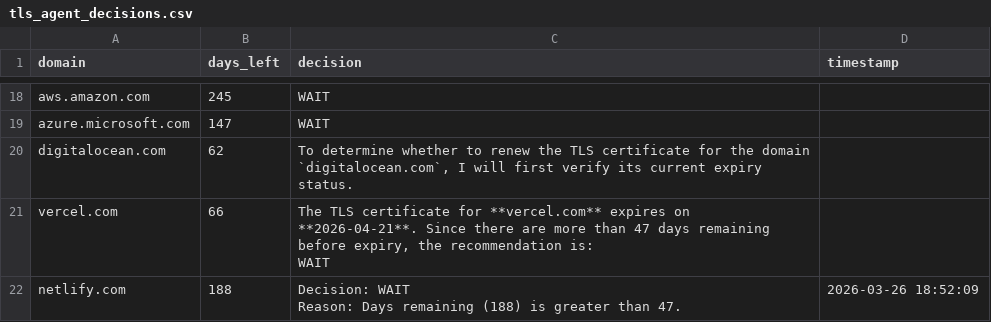
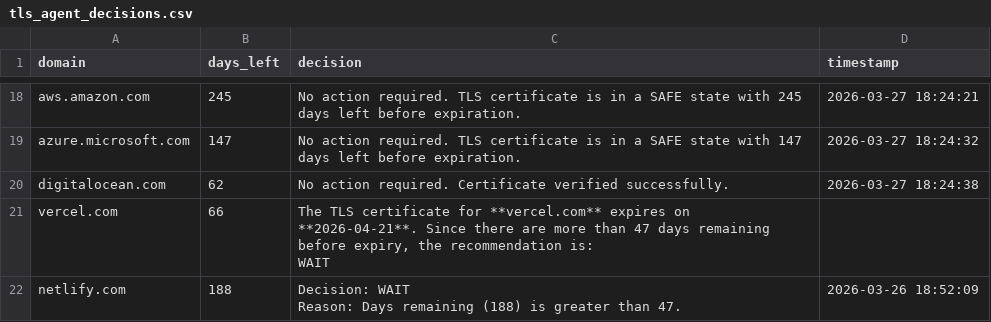
Before and after one commit to RiddhitaB/ssl-agent-ai, a CSV file: tls_agent_decisions.csv, drawn as a sheet; only a part is shown, gaps mark what is left out; the diff covers the shown part only; the diff names each change by its address in the sheet, - before the commit and + after, or states it on an @@ line.

```diff
--- a/tls_agent_decisions.csv
+++ b/tls_agent_decisions.csv
-C18 (decision): WAIT
+C18 (decision): No action required. TLS certificate is in a SAFE state with 245 days left before expiration.
-D18 (timestamp): (empty)
+D18 (timestamp): 2026-03-27 18:24:21
-C19 (decision): WAIT
+C19 (decision): No action required. TLS certificate is in a SAFE state with 147 days left before expiration.
-D19 (timestamp): (empty)
+D19 (timestamp): 2026-03-27 18:24:32
-C20 (decision): To determine whether to renew the TLS certificate for the domain `digitalocean.com`, I will first verify its current expiry status.
+C20 (decision): No action required. Certificate verified successfully.
-D20 (timestamp): (empty)
+D20 (timestamp): 2026-03-27 18:24:38
```
Also changed, not shown: 32 edited cells elsewhere in this file, 8 other files.
